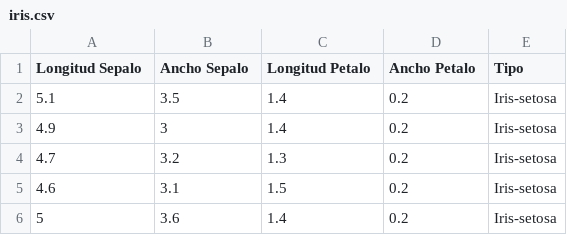
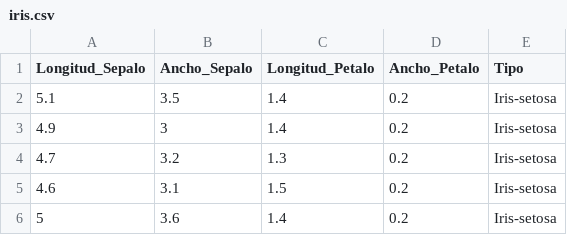
Before and after one commit to NataliaVg/TC1002S, a CSV file: AD21/A01639681/datasets/iris/iris.csv, drawn as a sheet; only a part is shown.

```diff
--- a/AD21/A01639681/datasets/iris/iris.csv
+++ b/AD21/A01639681/datasets/iris/iris.csv
@@ -1,2 +1,2 @@
-Longitud Sepalo,Ancho Sepalo,Longitud Petalo,Ancho Petalo,Tipo
+Longitud_Sepalo,Ancho_Sepalo,Longitud_Petalo,Ancho_Petalo,Tipo
 5.1,3.5,1.4,0.2,Iris-setosa
```
Also changed, not shown: 3 other files.
